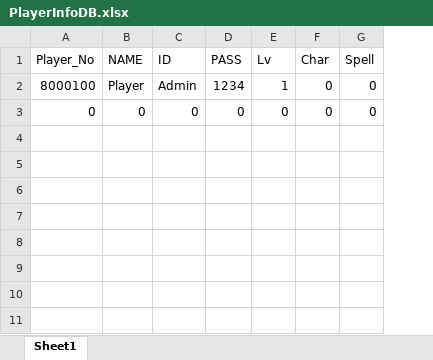
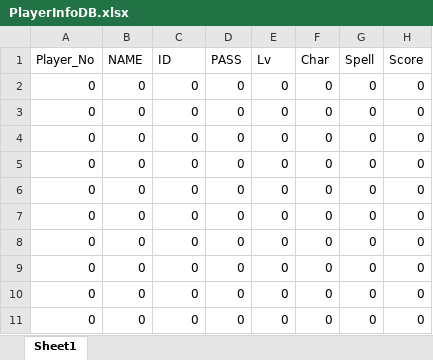
Before and after one commit to YJU-Capstone-Design/Capstone-Design, an Excel workbook: Project_CSD/Assets/Temp/DataBase/PlayerInfoDB.xlsx, sheet Sheet1, drawn as a sheet; values as stored, in another font and other column widths than the file's, no borders; removed rows and columns are numbered as before the commit, all else as after; the diff names each change by its address in the sheet, - before the commit and + after, or states it on an @@ line.

```diff
--- a/Project_CSD/Assets/Temp/DataBase/PlayerInfoDB.xlsx (sheet Sheet1)
+++ b/Project_CSD/Assets/Temp/DataBase/PlayerInfoDB.xlsx (sheet Sheet1)
+column H (Score), row 2: 0
-row 2: 8000100 | Player | Admin | 1234 | 1 | 0 | 0
+row 3: 0 | 0 | 0 | 0 | 0 | 0 | 0 | 0
+row 4: 0 | 0 | 0 | 0 | 0 | 0 | 0 | 0
+row 5: 0 | 0 | 0 | 0 | 0 | 0 | 0 | 0
+row 6: 0 | 0 | 0 | 0 | 0 | 0 | 0 | 0
+row 7: 0 | 0 | 0 | 0 | 0 | 0 | 0 | 0
+row 8: 0 | 0 | 0 | 0 | 0 | 0 | 0 | 0
+row 9: 0 | 0 | 0 | 0 | 0 | 0 | 0 | 0
+row 10: 0 | 0 | 0 | 0 | 0 | 0 | 0 | 0
+row 11: 0 | 0 | 0 | 0 | 0 | 0 | 0 | 0
```
Also changed, not shown: 16 other files.
